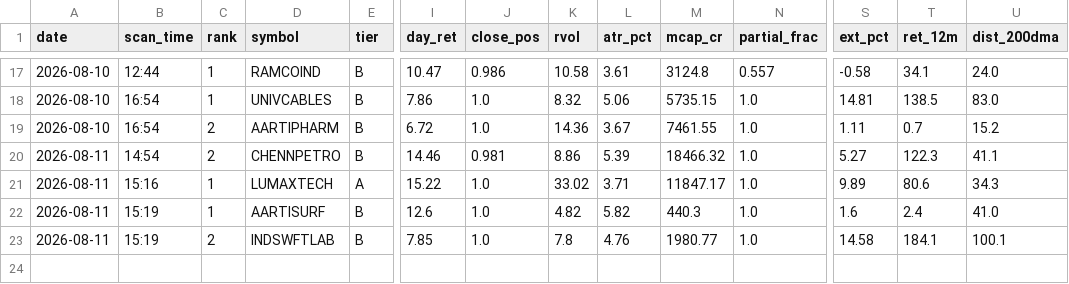
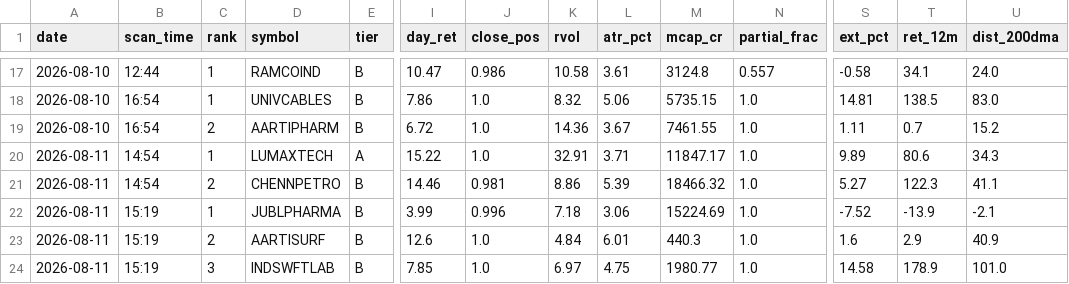
Before and after one commit to atikhalde/weekly, a CSV file: btst_picks.csv, drawn as a sheet; only a part is shown, gaps mark what is left out; removed rows and columns are numbered as before the commit, all else as after; rows hold the shown columns only; the diff names each change by its address in the sheet, - before the commit and + after, or states it on an @@ line.

```diff
--- a/btst_picks.csv
+++ b/btst_picks.csv
+row 20: 2026-08-11 | 14:54 | 1 | LUMAXTECH | A | 15.22 | 1.0 | 32.91 | 3.71 | 11847.17 | 1.0 | 9.89 | 80.6 | 34.3
-row 21: 2026-08-11 | 15:16 | 1 | LUMAXTECH | A | 15.22 | 1.0 | 33.02 | 3.71 | 11847.17 | 1.0 | 9.89 | 80.6 | 34.3
+row 22: 2026-08-11 | 15:19 | 1 | JUBLPHARMA | B | 3.99 | 0.996 | 7.18 | 3.06 | 15224.69 | 1.0 | -7.52 | -13.9 | -2.1
-C23 (rank): 1
+C23 (rank): 2
-K23 (rvol): 4.82
+K23 (rvol): 4.84
-L23 (atr_pct): 5.82
+L23 (atr_pct): 6.01
-T23 (ret_12m): 2.4
+T23 (ret_12m): 2.9
-U23 (dist_200dma): 41.0
+U23 (dist_200dma): 40.9
-C24 (rank): 2
+C24 (rank): 3
-K24 (rvol): 7.8
+K24 (rvol): 6.97
-L24 (atr_pct): 4.76
+L24 (atr_pct): 4.75
-T24 (ret_12m): 184.1
+T24 (ret_12m): 178.9
-U24 (dist_200dma): 100.1
+U24 (dist_200dma): 101.0
```
Also changed, not shown: anticipate_picks.csv, 2 other files.
